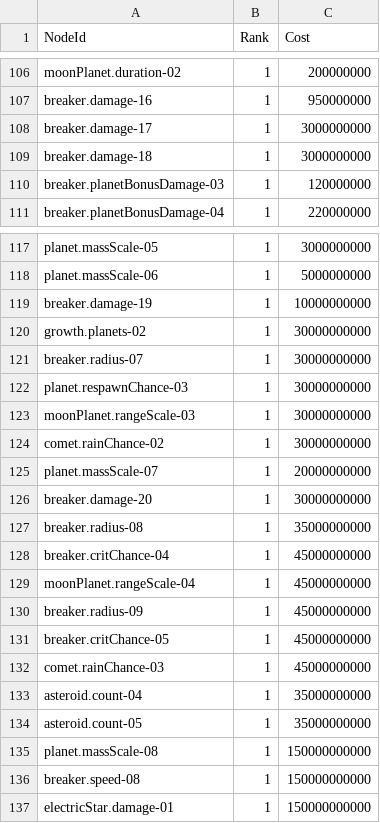
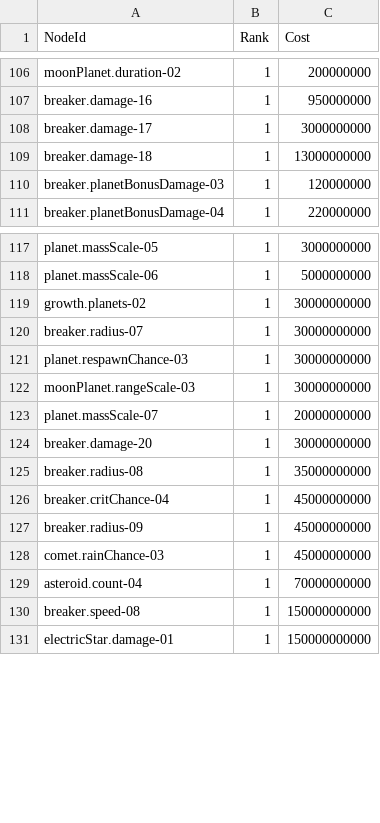
Before and after one commit to 123456789qwaszx/Feed-A-Blackhole-Client, a CSV file: Assets/Data/NodeTable/NodeCost.csv, drawn as a sheet; only a part is shown, gaps mark what is left out.

```diff
--- a/Assets/Data/NodeTable/NodeCost.csv
+++ b/Assets/Data/NodeTable/NodeCost.csv
@@ -108,3 +108,3 @@ breaker.damage-16,1,950000000
 breaker.damage-17,1,3000000000
-breaker.damage-18,1,3000000000
+breaker.damage-18,1,13000000000
 breaker.planetBonusDamage-03,1,120000000
@@ -118,3 +118,2 @@ planet.massScale-05,1,3000000000
 planet.massScale-06,1,5000000000
-breaker.damage-19,1,10000000000
 growth.planets-02,1,30000000000
@@ -123,3 +122,2 @@ planet.respawnChance-03,1,30000000000
 moonPlanet.rangeScale-03,1,30000000000
-comet.rainChance-02,1,30000000000
 planet.massScale-07,1,20000000000
@@ -128,9 +126,5 @@ breaker.radius-08,1,35000000000
 breaker.critChance-04,1,45000000000
-moonPlanet.rangeScale-04,1,45000000000
 breaker.radius-09,1,45000000000
-breaker.critChance-05,1,45000000000
 comet.rainChance-03,1,45000000000
-asteroid.count-04,1,35000000000
-asteroid.count-05,1,35000000000
-planet.massScale-08,1,150000000000
+asteroid.count-04,1,70000000000
 breaker.speed-08,1,150000000000
```
Also changed, not shown: Assets/Data/NodeTable/NodeEffects.csv, Assets/Data/NodeTable/Nodes.csv, 13 other files.
